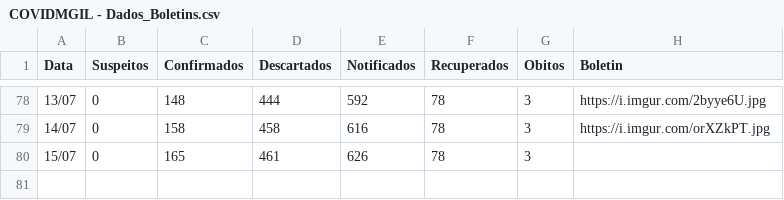
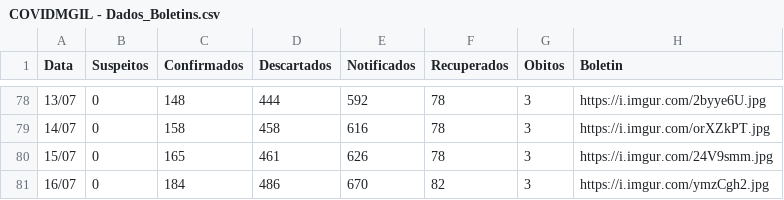
Before and after one commit to webalysson/covidmgil, a CSV file: dados/COVIDMGIL - Dados_Boletins.csv, drawn as a sheet; only a part is shown, gaps mark what is left out.

Commit message:
Dados atualizados 16/07

```diff
--- a/dados/COVIDMGIL - Dados_Boletins.csv
+++ b/dados/COVIDMGIL - Dados_Boletins.csv
@@ -79,2 +79,3 @@ Data,Suspeitos,Confirmados,Descartados,Notificados,Recuperados,Obitos,Boletin
 14/07,0,158,458,616,78,3,https://i.imgur.com/orXZkPT.jpg
-15/07,0,165,461,626,78,3,
+15/07,0,165,461,626,78,3,https://i.imgur.com/24V9smm.jpg
+16/07,0,184,486,670,82,3,https://i.imgur.com/ymzCgh2.jpg
```
